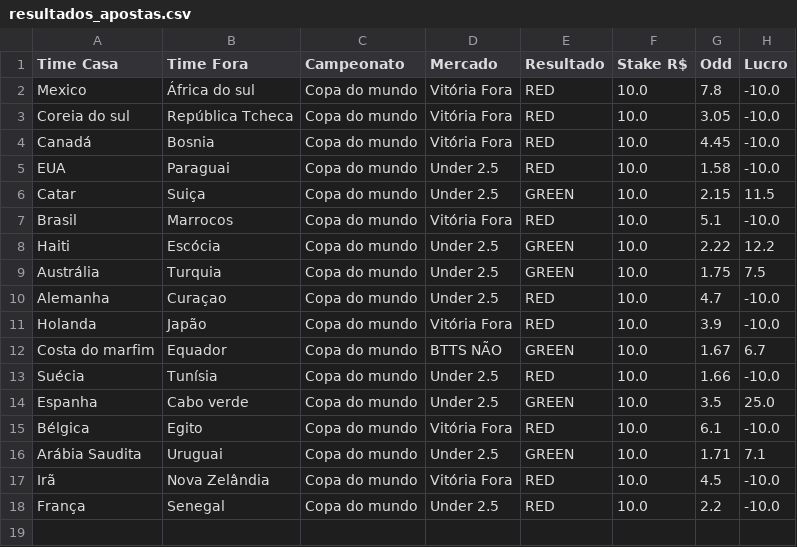
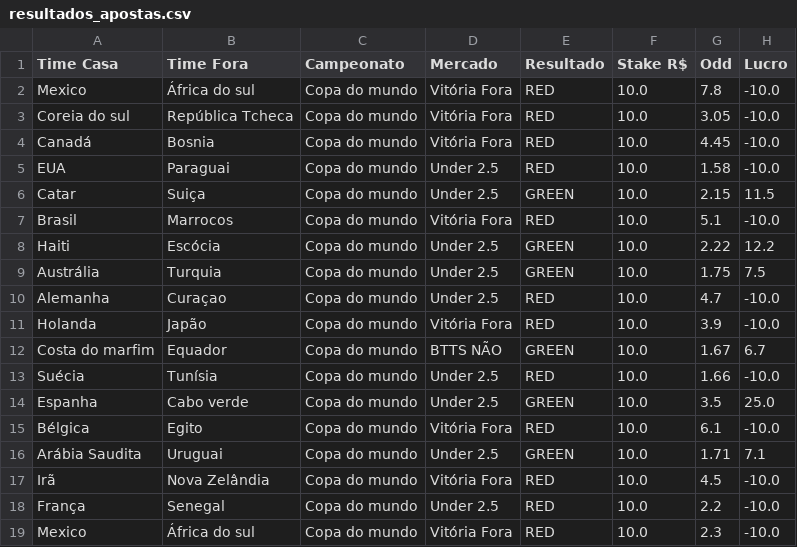
Before and after one commit to Sabonete190/bot-copa-do-mundo, a CSV file: resultados_apostas.csv, drawn as a sheet; the diff names each change by its address in the sheet, - before the commit and + after, or states it on an @@ line.

Commit message:
Atualizando resultados_apostas.csv

```diff
--- a/resultados_apostas.csv
+++ b/resultados_apostas.csv
+row 19: Mexico | África do sul | Copa do mundo | Vitória Fora | RED | 10.0 | 2.3 | -10.0
```
